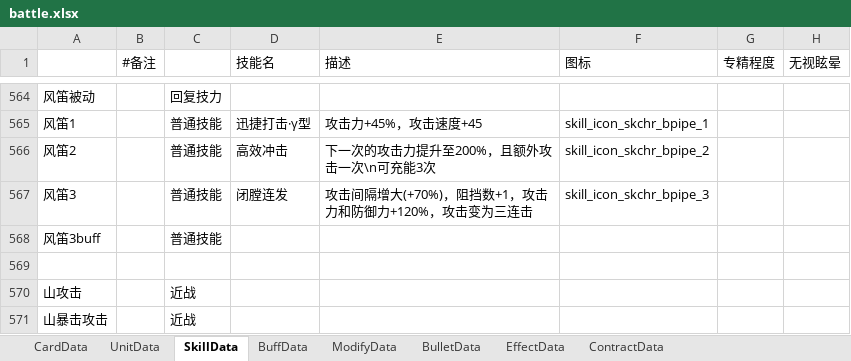
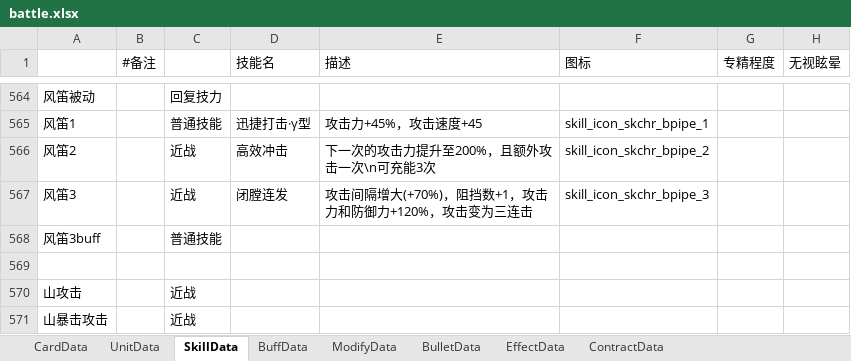
Before and after one commit to Mikez06/Arknight--, an Excel workbook: Excel/battle.xlsx, sheet SkillData, drawn as a sheet; only a part is shown, gaps mark what is left out; values as stored, in another font and other column widths than the file's, no borders; the diff names each change by its address in the sheet, - before the commit and + after, or states it on an @@ line.

Commit message:
风笛近战优先，山2动作可取消

```diff
--- a/Excel/battle.xlsx (sheet SkillData)
+++ b/Excel/battle.xlsx (sheet SkillData)
-C566:C567: 普通技能
+C566:C567: 近战
```
Also changed, not shown: sheet BuffData.
